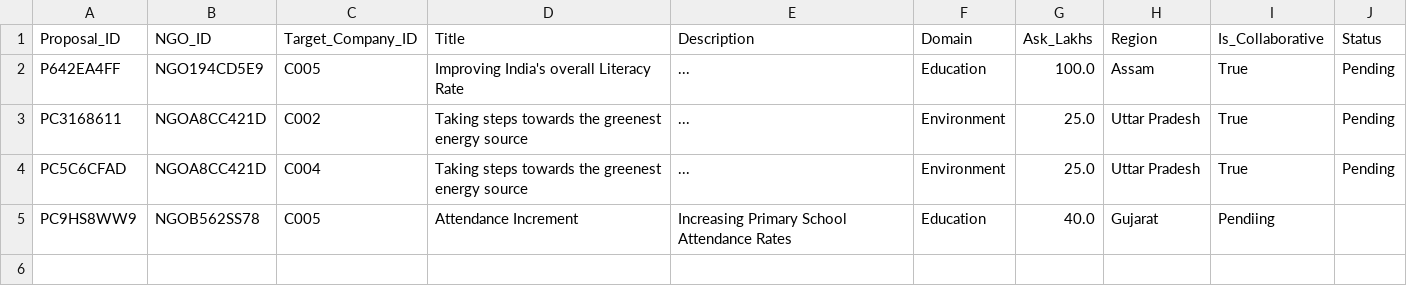
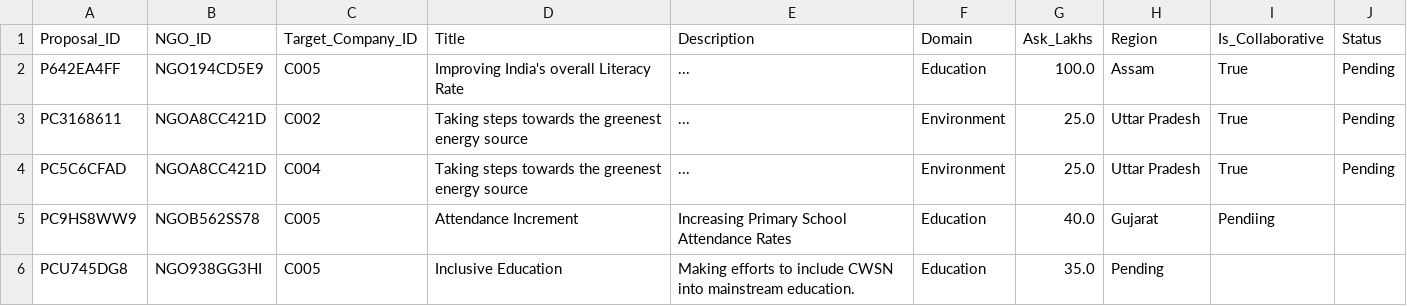
Before and after one commit to Bhavesh07-jain/Novice_Squad_MIC, a CSV file: data/proposals.csv, drawn as a sheet.

Commit message:
Update proposals.csv

```diff
--- a/data/proposals.csv
+++ b/data/proposals.csv
@@ -5 +5,2 @@ PC5C6CFAD,NGOA8CC421D,C004,Taking steps towards the greenest energy source,...,E
 PC9HS8WW9,NGOB562SS78,C005,Attendance Increment,Increasing Primary School Attendance Rates,Education,40.0,Gujarat,Pendiing
+PCU745DG8,NGO938GG3HI,C005,Inclusive Education,Making efforts to include CWSN into mainstream education.,Education,35.0,Pending
```
